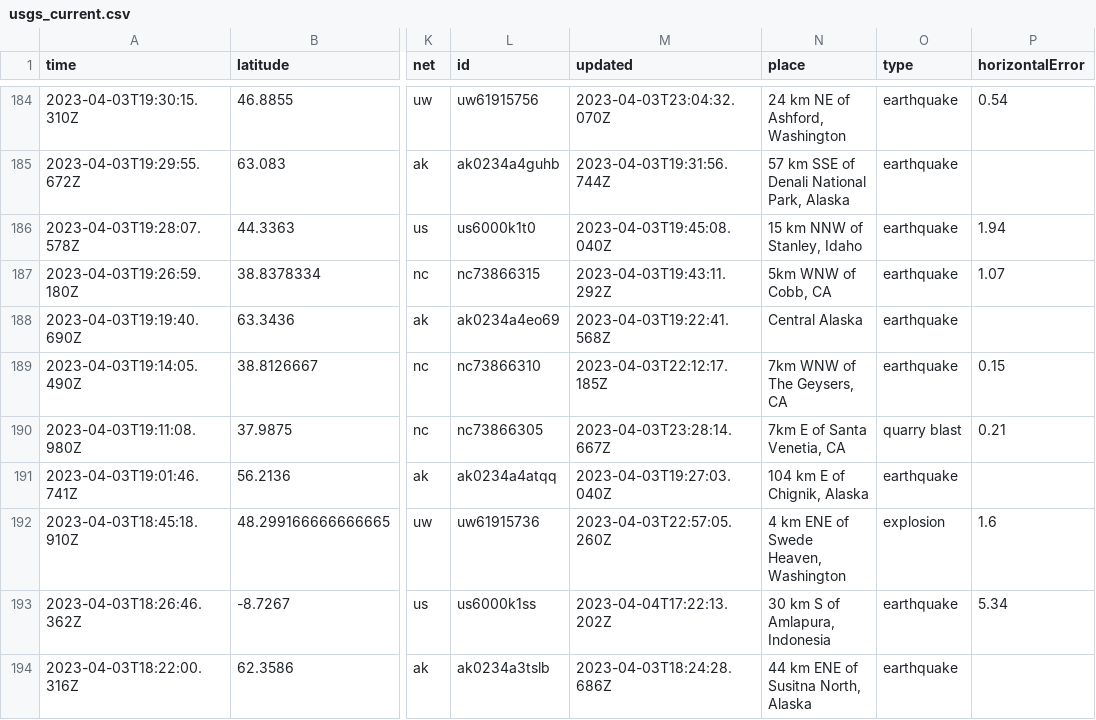
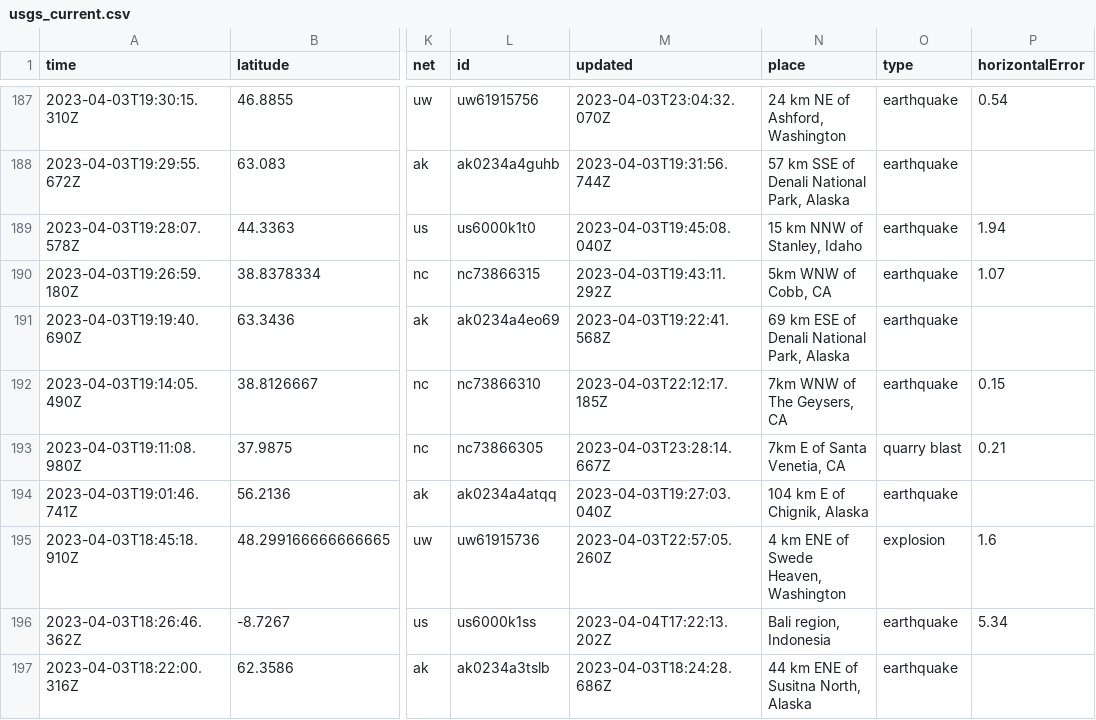
Before and after one commit to carlappen/nicar23-github-actions, a CSV file: usgs_current.csv, drawn as a sheet; only a part is shown, gaps mark what is left out; addresses are those after the commit; the diff covers the shown part only; the diff names each change by its address in the sheet, - before the commit and + after, or states it on an @@ line.

```diff
--- a/usgs_current.csv
+++ b/usgs_current.csv
-N191 (place): Central Alaska
+N191 (place): 69 km ESE of Denali National Park, Alaska
-N196 (place): 30 km S of Amlapura, Indonesia
+N196 (place): Bali region, Indonesia
```
Also changed, not shown: 3 added rows, 1 removed row and 22 edited cells elsewhere in this file, 1 other file.
